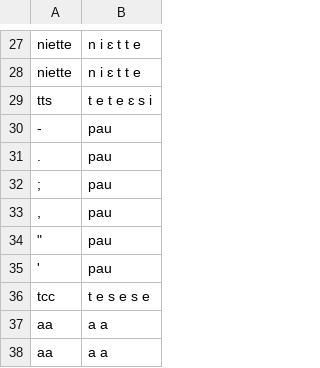
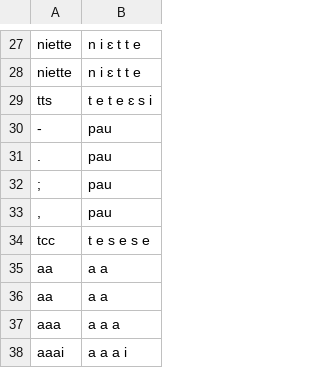
Before and after one commit to NietteLabs/NietteTTS, a TSV file: g2p/userdict.tsv, drawn as a sheet; only a part is shown, gaps mark what is left out; the shorter side is filled out with more unchanged rows; the diff names each change by its address in the sheet, - before the commit and + after, or states it on an @@ line.

```diff
--- a/g2p/userdict.tsv
+++ b/g2p/userdict.tsv
-row 34: " | pau
-row 35: ' | pau
```
Also changed, not shown: 1 other file.
